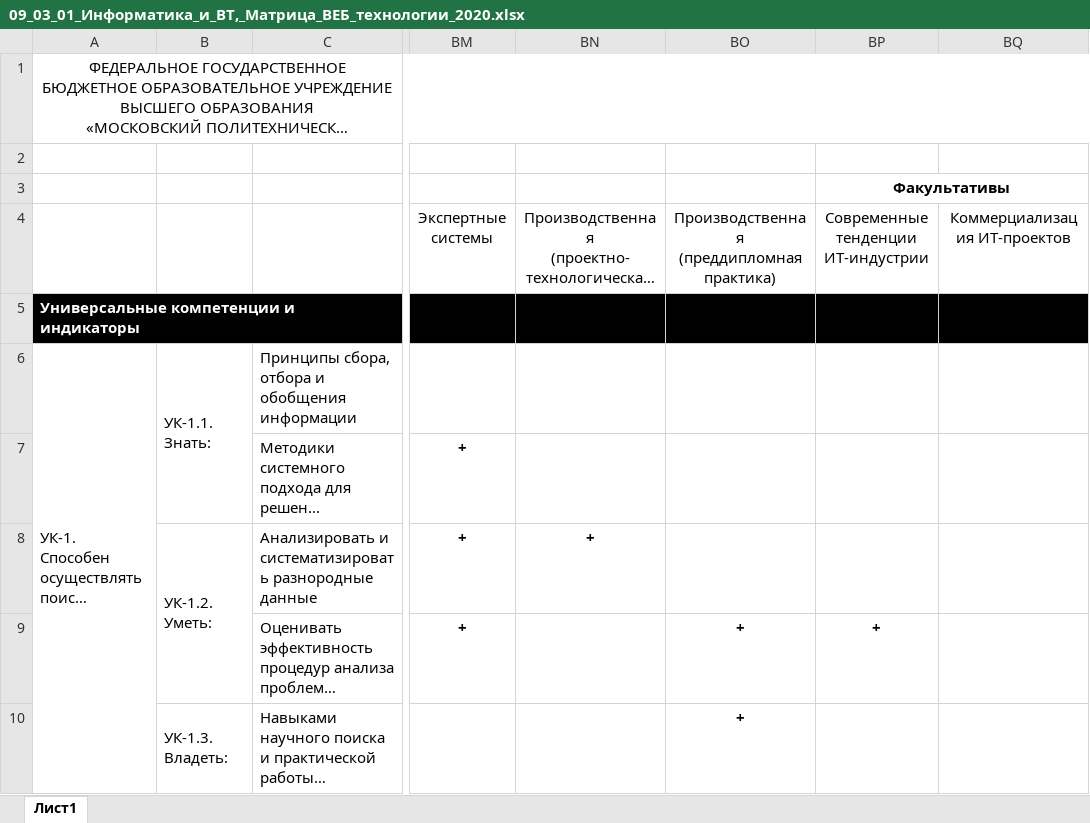
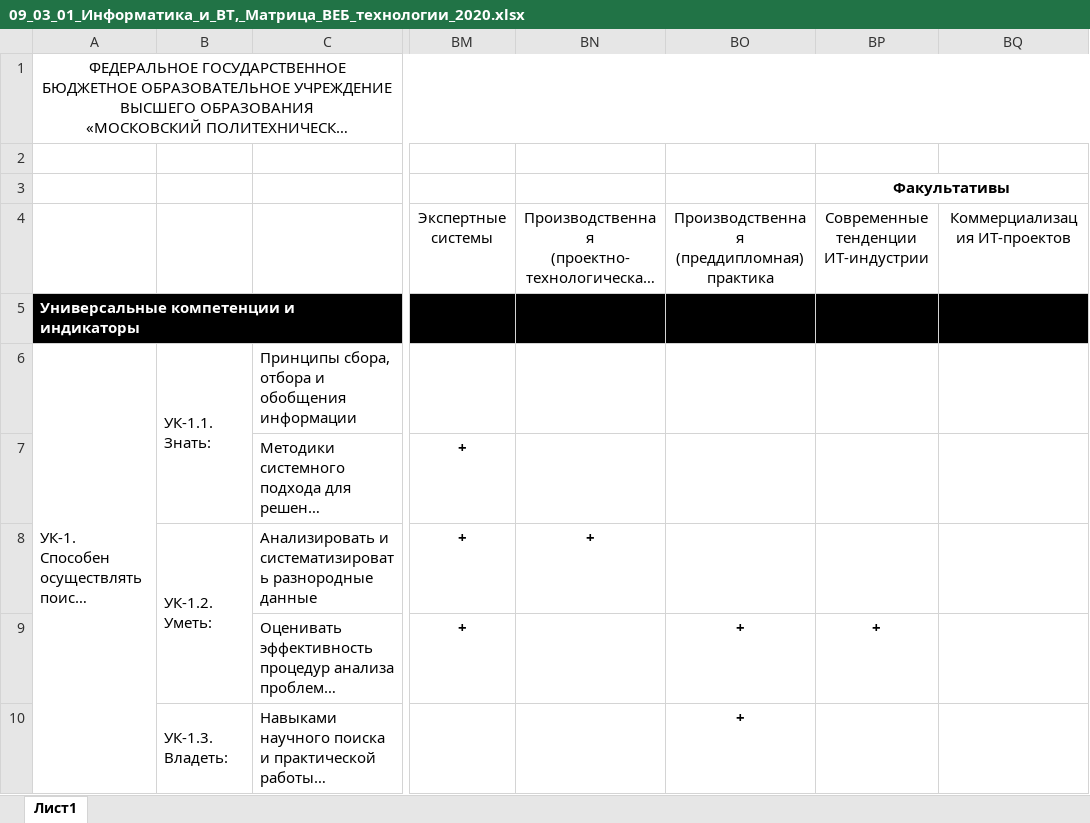
Before and after one commit to crueltyact/djangokursach2kurs, an Excel workbook: templates/09_03_01_Информатика_и_ВТ,_Матрица_ВЕБ_технологии_2020.xlsx, sheet Лист1, drawn as a sheet; only a part is shown, gaps mark what is left out; long unchanged cells end in …; values as stored, in another font and other column widths than the file's, no borders; the diff names each change by its address in the sheet, - before the commit and + after, or states it on an @@ line.

```diff
--- a/templates/09_03_01_Информатика_и_ВТ,_Матрица_ВЕБ_технологии_2020.xlsx (sheet Лист1)
+++ b/templates/09_03_01_Информатика_и_ВТ,_Матрица_ВЕБ_технологии_2020.xlsx (sheet Лист1)
-BO4: Производственная (преддипломная практика)
+BO4: Производственная (преддипломная) практика
```
Also changed, not shown: templates/03-5190 - ВЕБ 2020 (1).xlsx, 4 other files.
